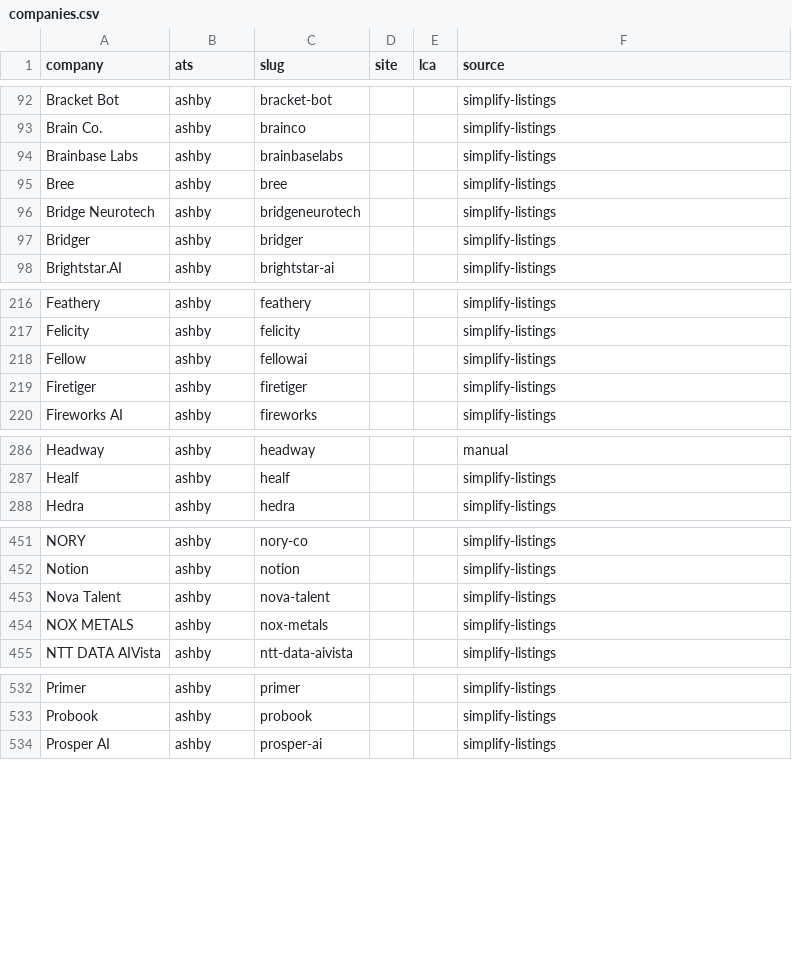
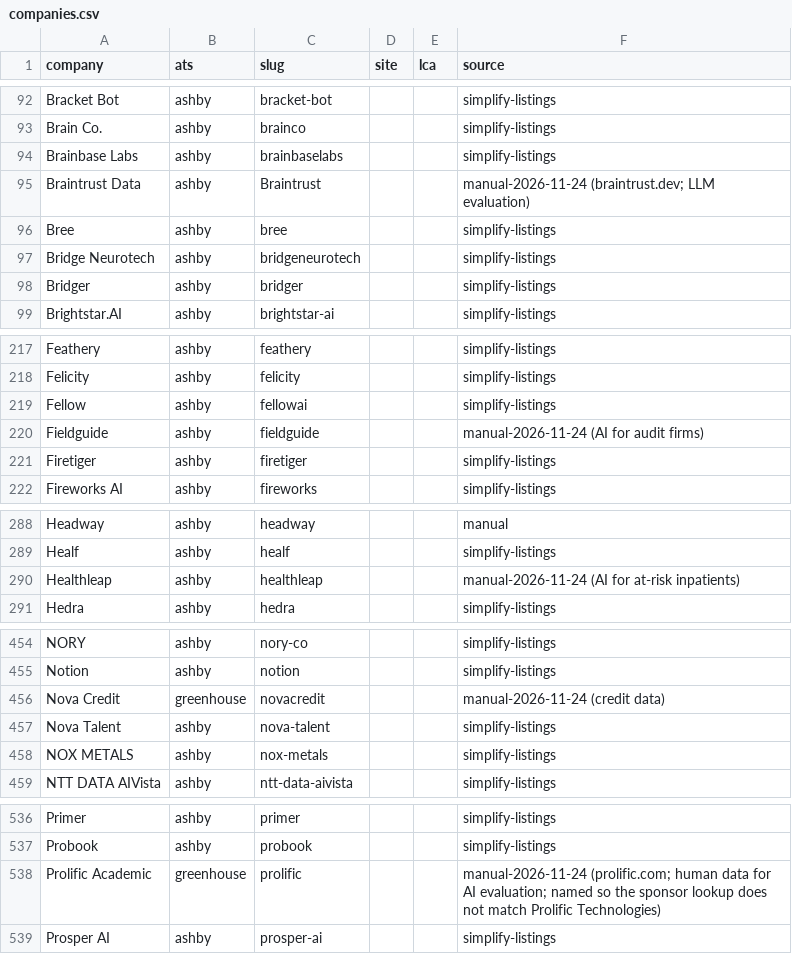
Before and after one commit to RyanSingh0/jobradar, a CSV file: companies.csv, drawn as a sheet; only a part is shown, gaps mark what is left out; the diff covers the shown part only.

```diff
--- a/companies.csv
+++ b/companies.csv
@@ -94,2 +94,3 @@ Brain Co.,ashby,brainco,,,simplify-listings
 Brainbase Labs,ashby,brainbaselabs,,,simplify-listings
+Braintrust Data,ashby,Braintrust,,,manual-2026-11-24 (braintrust.dev; LLM evaluation)
 Bree,ashby,bree,,,simplify-listings
@@ -218,2 +219,3 @@ Felicity,ashby,felicity,,,simplify-listings
 Fellow,ashby,fellowai,,,simplify-listings
+Fieldguide,ashby,fieldguide,,,manual-2026-11-24 (AI for audit firms)
 Firetiger,ashby,firetiger,,,simplify-listings
@@ -287,2 +289,3 @@ Headway,ashby,headway,,,manual
 Healf,ashby,healf,,,simplify-listings
+Healthleap,ashby,healthleap,,,manual-2026-11-24 (AI for at-risk inpatients)
 Hedra,ashby,hedra,,,simplify-listings
@@ -452,2 +455,3 @@ NORY,ashby,nory-co,,,simplify-listings
 Notion,ashby,notion,,,simplify-listings
+Nova Credit,greenhouse,novacredit,,,manual-2026-11-24 (credit data)
 Nova Talent,ashby,nova-talent,,,simplify-listings
@@ -533,2 +537,3 @@ Primer,ashby,primer,,,simplify-listings
 Probook,ashby,probook,,,simplify-listings
+Prolific Academic,greenhouse,prolific,,,manual-2026-11-24 (prolific.com; human data for AI evaluation; named so the sponsor lookup does not match Prolific Technologies)
 Prosper AI,ashby,prosper-ai,,,simplify-listings
```
Also changed, not shown: 3 added rows elsewhere in this file.
